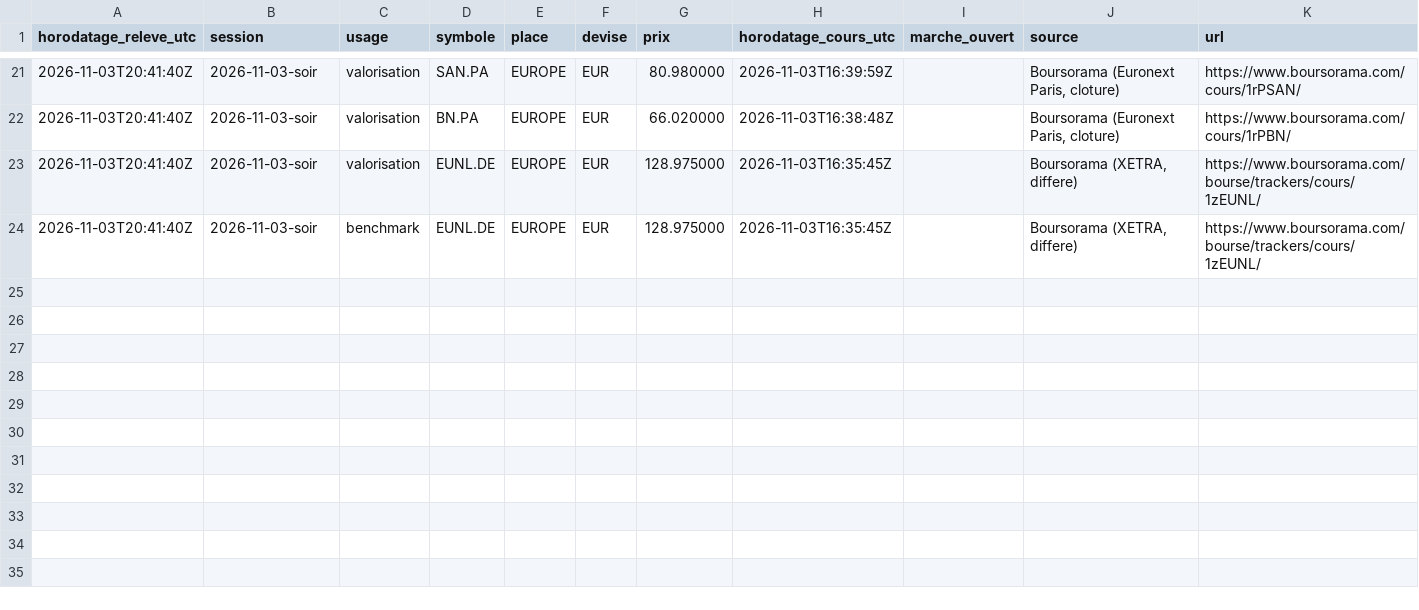
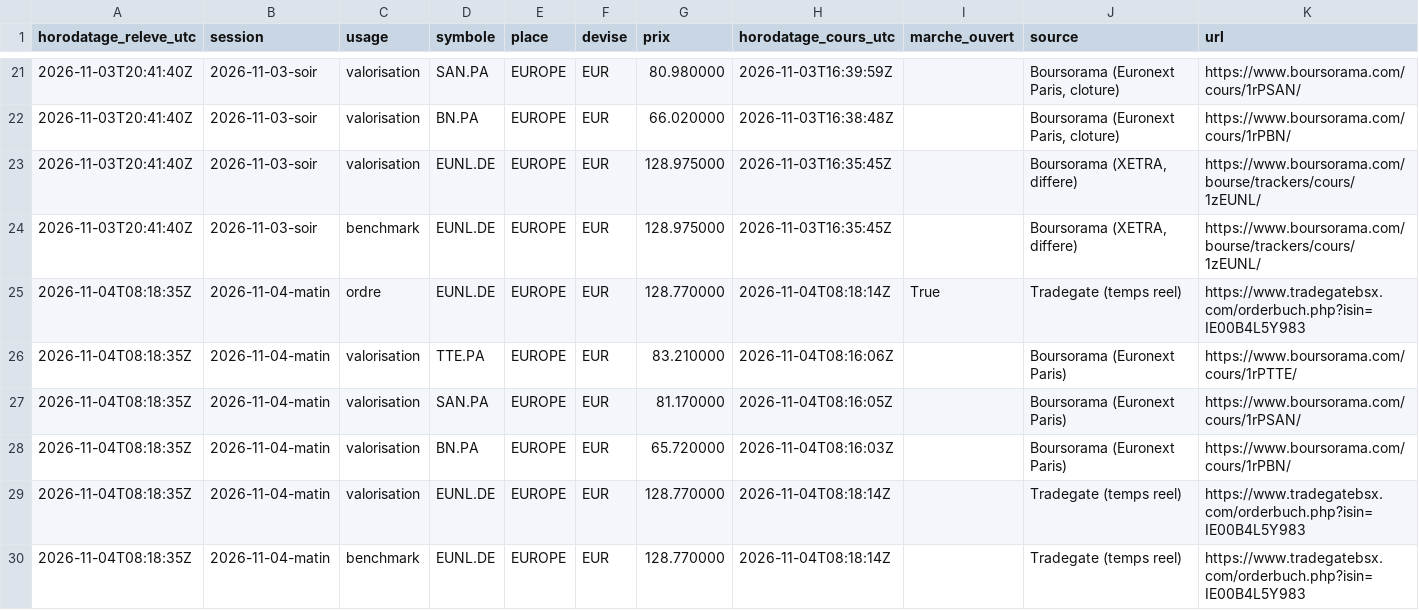
Before and after one commit to Ylhan13/portefeuille.ia, a CSV file: state/prices.csv, drawn as a sheet; only a part is shown, gaps mark what is left out.

```diff
--- a/state/prices.csv
+++ b/state/prices.csv
@@ -24 +24,7 @@ horodatage_releve_utc,session,usage,symbole,place,devise,prix,horodatage_cours_u
 2026-11-03T20:41:40Z,2026-11-03-soir,benchmark,EUNL.DE,EUROPE,EUR,128.975000,2026-11-03T16:35:45Z,,"Boursorama (XETRA, differe)",https://www.boursorama.com/bourse/trackers/cours/1zEUNL/
+2026-11-04T08:18:35Z,2026-11-04-matin,ordre,EUNL.DE,EUROPE,EUR,128.770000,2026-11-04T08:18:14Z,True,Tradegate (temps reel),https://www.tradegatebsx.com/orderbuch.php?isin=IE00B4L5Y983
+2026-11-04T08:18:35Z,2026-11-04-matin,valorisation,TTE.PA,EUROPE,EUR,83.210000,2026-11-04T08:16:06Z,,Boursorama (Euronext Paris),https://www.boursorama.com/cours/1rPTTE/
+2026-11-04T08:18:35Z,2026-11-04-matin,valorisation,SAN.PA,EUROPE,EUR,81.170000,2026-11-04T08:16:05Z,,Boursorama (Euronext Paris),https://www.boursorama.com/cours/1rPSAN/
+2026-11-04T08:18:35Z,2026-11-04-matin,valorisation,BN.PA,EUROPE,EUR,65.720000,2026-11-04T08:16:03Z,,Boursorama (Euronext Paris),https://www.boursorama.com/cours/1rPBN/
+2026-11-04T08:18:35Z,2026-11-04-matin,valorisation,EUNL.DE,EUROPE,EUR,128.770000,2026-11-04T08:18:14Z,,Tradegate (temps reel),https://www.tradegatebsx.com/orderbuch.php?isin=IE00B4L5Y983
+2026-11-04T08:18:35Z,2026-11-04-matin,benchmark,EUNL.DE,EUROPE,EUR,128.770000,2026-11-04T08:18:14Z,,Tradegate (temps reel),https://www.tradegatebsx.com/orderbuch.php?isin=IE00B4L5Y983
```
Also changed, not shown: state/history.csv, state/transactions.csv, 2 other files.
